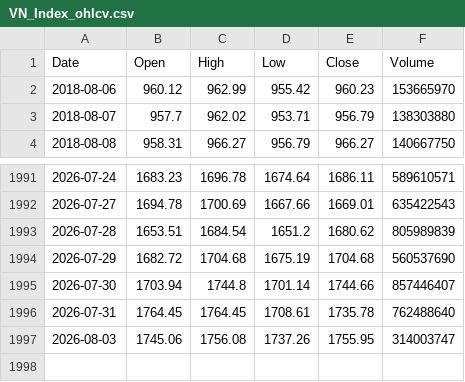
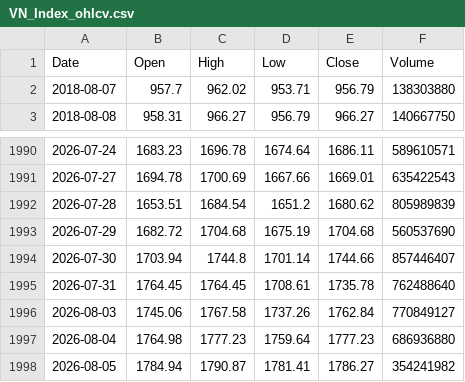
Before and after one commit to twangnhat-05/NGHIENCUUKHOAHOC, a CSV file: data/raw/VN_Index_ohlcv.csv, drawn as a sheet; only a part is shown, gaps mark what is left out.

```diff
--- a/data/raw/VN_Index_ohlcv.csv
+++ b/data/raw/VN_Index_ohlcv.csv
@@ -1,3 +1,2 @@
 Date,Open,High,Low,Close,Volume
-2018-08-06,960.12,962.99,955.42,960.23,153665970
 2018-08-07,957.7,962.02,953.71,956.79,138303880
@@ -1996,2 +1995,4 @@
 2026-07-31,1764.45,1764.45,1708.61,1735.78,762488640
-2026-08-03,1745.06,1756.08,1737.26,1755.95,314003747
+2026-08-03,1745.06,1767.58,1737.26,1762.84,770849127
+2026-08-04,1764.98,1777.23,1759.64,1777.23,686936880
+2026-08-05,1784.94,1790.87,1781.41,1786.27,354241982
```
Also changed, not shown: data/raw/BTC_ohlcv.csv, data/raw/GLD_ohlcv.csv, 7 other files.
